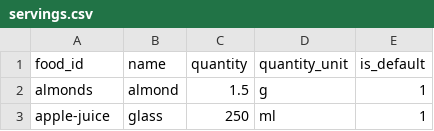
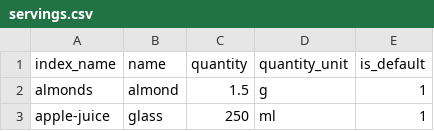
Before and after one commit to MachFour/macros-data, a CSV file: servings.csv, drawn as a sheet; only a part is shown.

```diff
--- a/servings.csv
+++ b/servings.csv
@@ -1,2 +1,2 @@
-food_id,name,quantity,quantity_unit,is_default
+index_name,name,quantity,quantity_unit,is_default
 almonds,almond,1.5,g,1
```
Also changed, not shown: foods.csv, 1 other file.
